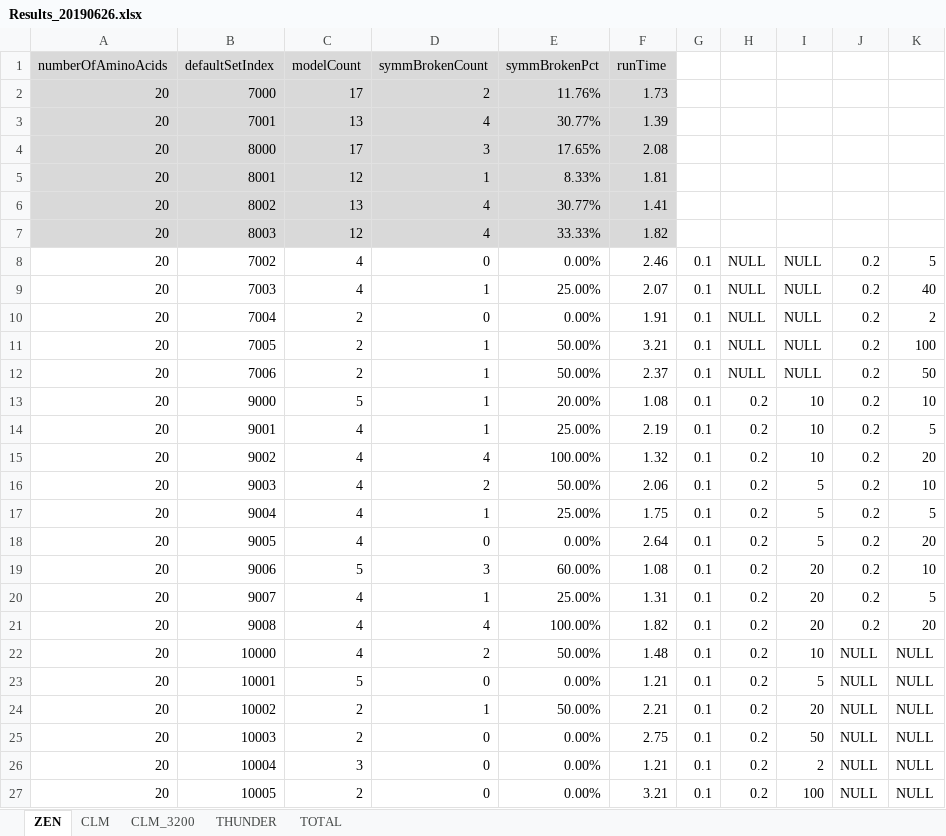
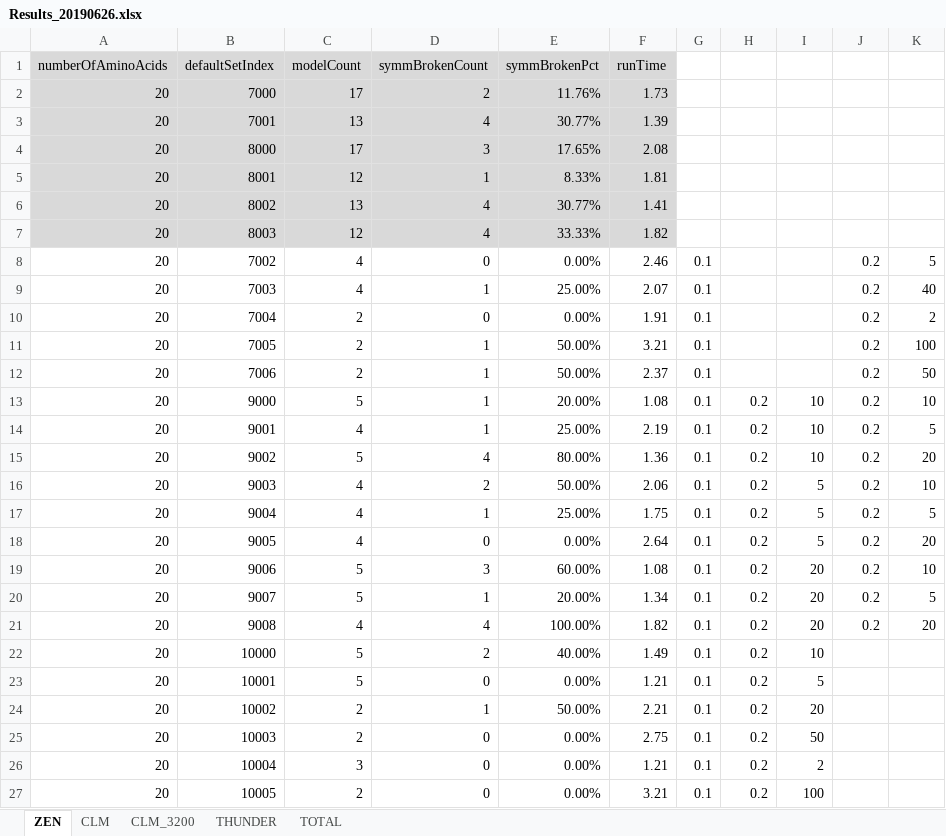
Before and after one commit to kkkmail/ClmFSharp, an Excel workbook: Math/Results_20190626.xlsx, sheet ZEN, drawn as a sheet; values as stored, in another font and other column widths than the file's, no borders; the diff names each change by its address in the sheet, - before the commit and + after, or states it on an @@ line.

```diff
--- a/Math/Results_20190626.xlsx (sheet ZEN)
+++ b/Math/Results_20190626.xlsx (sheet ZEN)
-H8:H12: NULL
+H8:H12: (empty)
-I8:I12: NULL
+I8:I12: (empty)
-C15: 4
+C15: 5
-E15: 100.00%
+E15: 80.00%
-F15: 1.32
+F15: 1.36
-C20: 4
+C20: 5
-E20: 25.00%
+E20: 20.00%
-F20: 1.31
+F20: 1.34
-C22: 4
+C22: 5
-E22: 50.00%
+E22: 40.00%
-F22: 1.48
+F22: 1.49
-J22:J27: NULL
+J22:J27: (empty)
-K22:K27: NULL
+K22:K27: (empty)
```
Also changed, not shown: sheet TOTAL, sheet THUNDER, sheet CLM_3200, charts or pictures, 4 other files.
